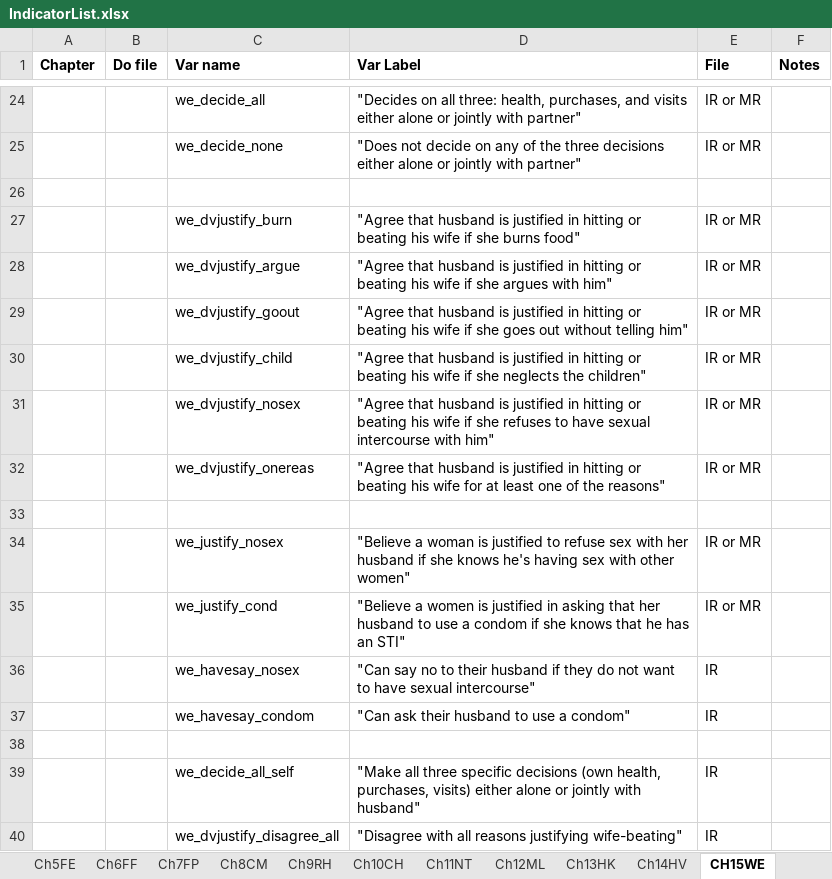
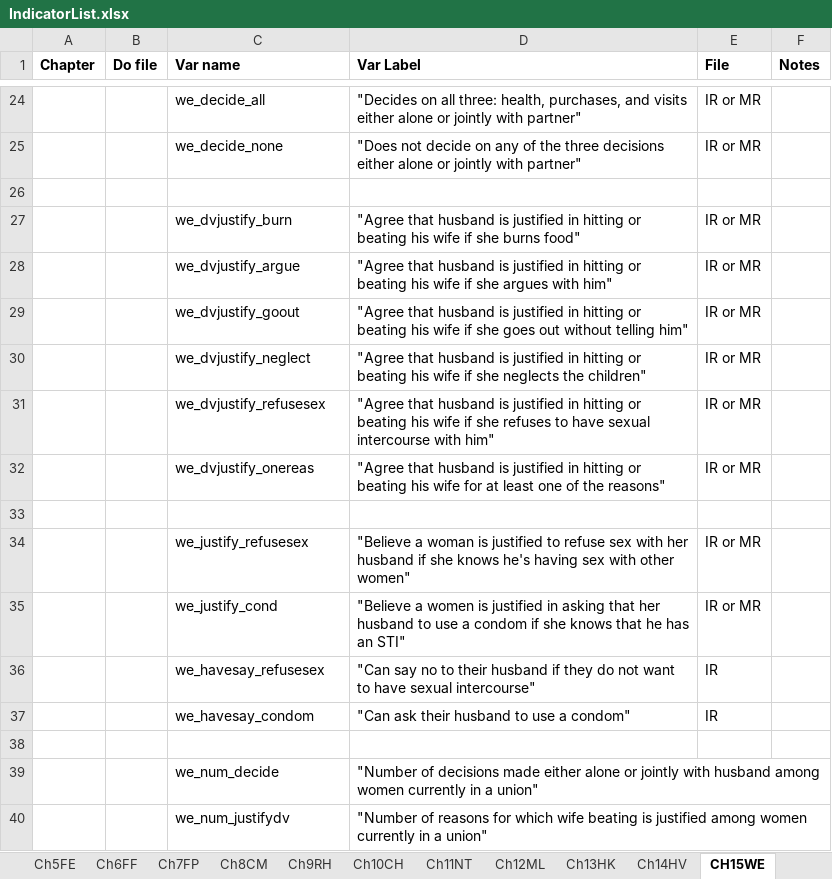
Before and after one commit to DHSProgram/DHS-Indicators-Stata, an Excel workbook: IndicatorList.xlsx, sheet CH15WE, drawn as a sheet; only a part is shown, gaps mark what is left out; values as stored, in another font and other column widths than the file's, no borders; removed rows and columns are numbered as before the commit, all else as after; the diff names each change by its address in the sheet, - before the commit and + after, or states it on an @@ line.

```diff
--- a/IndicatorList.xlsx (sheet CH15WE)
+++ b/IndicatorList.xlsx (sheet CH15WE)
-C30 (Var name): we_dvjustify_child
+C30 (Var name): we_dvjustify_neglect
-C31 (Var name): we_dvjustify_nosex
+C31 (Var name): we_dvjustify_refusesex
-C34 (Var name): we_justify_nosex
+C34 (Var name): we_justify_refusesex
-C36 (Var name): we_havesay_nosex
+C36 (Var name): we_havesay_refusesex
-row 39:  |  | we_decide_all_self | "Make all three specific decisions (own health, purchases, visits) either alone or jointly with husband" | IR
-row 40:  |  | we_dvjustify_disagree_all | "Disagree with all reasons justifying wife-beating" | IR
+row 39:  |  | we_num_decide | "Number of decisions made either alone or jointly with husband among women currently in a union"
+row 40:  |  | we_num_justifydv | "Number of reasons for which wife beating is justified among women currently in a union"
```
Also changed, not shown: sheet Ch5FE, sheet Ch11NT, sheet Ch13HK, sheet CH17DV, 4 other files.
